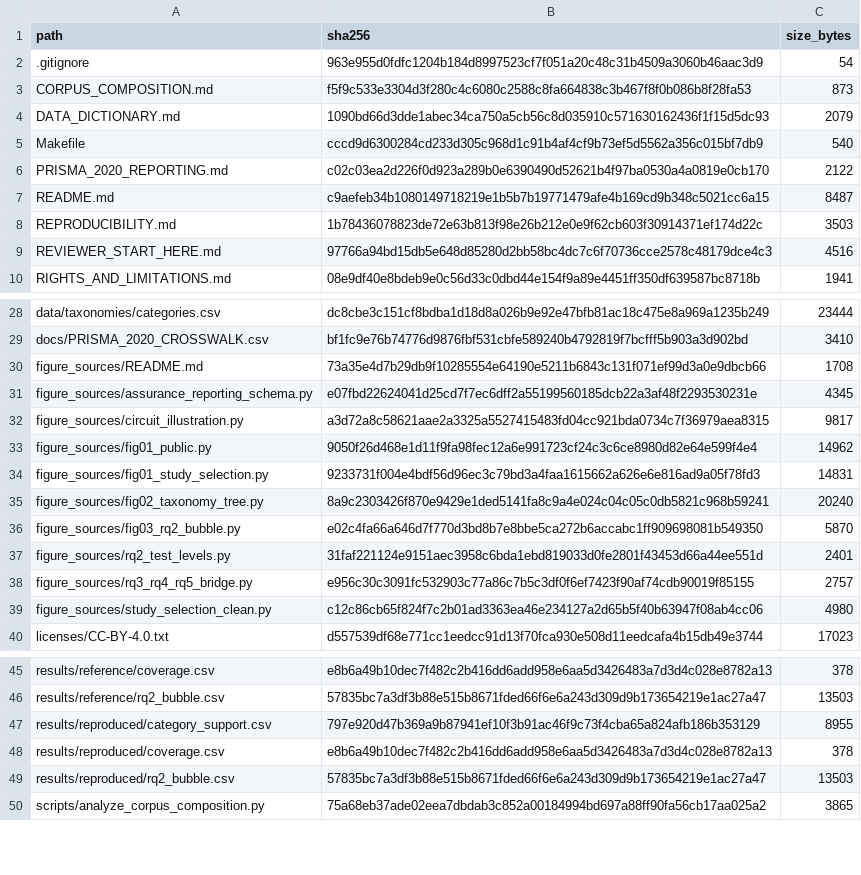
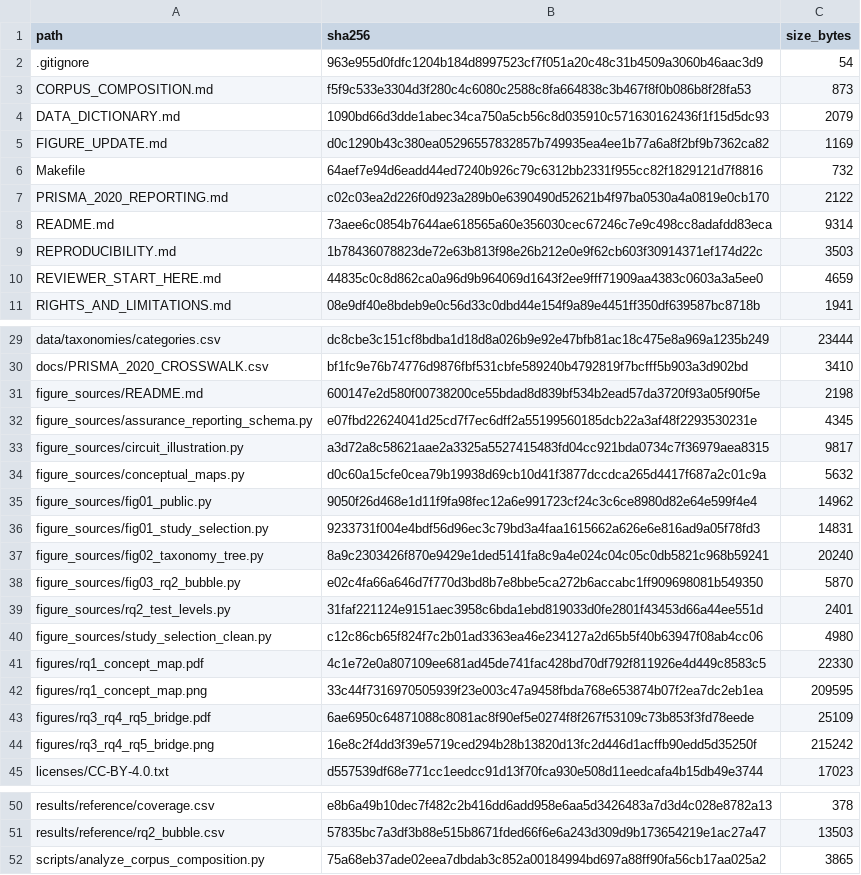
Before and after one commit to dsanmartins/acm_survey_repository, a CSV file: MANIFEST_SHA256.csv, drawn as a sheet; only a part is shown, gaps mark what is left out.

```diff
--- a/MANIFEST_SHA256.csv
+++ b/MANIFEST_SHA256.csv
@@ -4,7 +4,8 @@ CORPUS_COMPOSITION.md,f5f9c533e3304d3f280c4c6080c2588c8fa664838c3b467f8f0b086b8f
 DATA_DICTIONARY.md,1090bd66d3dde1abec34ca750a5cb56c8d035910c571630162436f1f15d5dc93,2079
-Makefile,cccd9d6300284cd233d305c968d1c91b4af4cf9b73ef5d5562a356c015bf7db9,540
+FIGURE_UPDATE.md,d0c1290b43c380ea05296557832857b749935ea4ee1b77a6a8f2bf9b7362ca82,1169
+Makefile,64aef7e94d6eadd44ed7240b926c79c6312bb2331f955cc82f1829121d7f8816,732
 PRISMA_2020_REPORTING.md,c02c03ea2d226f0d923a289b0e6390490d52621b4f97ba0530a4a0819e0cb170,2122
-README.md,c9aefeb34b1080149718219e1b5b7b19771479afe4b169cd9b348c5021cc6a15,8487
+README.md,73aee6c0854b7644ae618565a60e356030cec67246c7e9c498cc8adafdd83eca,9314
 REPRODUCIBILITY.md,1b78436078823de72e63b813f98e26b212e0e9f62cb603f30914371ef174d22c,3503
-REVIEWER_START_HERE.md,97766a94bd15db5e648d85280d2bb58bc4dc7c6f70736cce2578c48179dce4c3,4516
+REVIEWER_START_HERE.md,44835c0c8d862ca0a96d9b964069d1643f2ee9fff71909aa4383c0603a3a5ee0,4659
 RIGHTS_AND_LIMITATIONS.md,08e9df40e8bdeb9e0c56d33c0dbd44e154f9a89e4451ff350df639587bc8718b,1941
@@ -29,5 +30,6 @@ data/taxonomies/categories.csv,dc8cbe3c151cf8bdba1d18d8a026b9e92e47bfb81ac18c475
 docs/PRISMA_2020_CROSSWALK.csv,bf1fc9e76b74776d9876fbf531cbfe589240b4792819f7bcfff5b903a3d902bd,3410
-figure_sources/README.md,73a35e4d7b29db9f10285554e64190e5211b6843c131f071ef99d3a0e9dbcb66,1708
+figure_sources/README.md,600147e2d580f00738200ce55bdad8d839bf534b2ead57da3720f93a05f90f5e,2198
 figure_sources/assurance_reporting_schema.py,e07fbd22624041d25cd7f7ec6dff2a55199560185dcb22a3af48f2293530231e,4345
 figure_sources/circuit_illustration.py,a3d72a8c58621aae2a3325a5527415483fd04cc921bda0734c7f36979aea8315,9817
+figure_sources/conceptual_maps.py,d0c60a15cfe0cea79b19938d69cb10d41f3877dccdca265d4417f687a2c01c9a,5632
 figure_sources/fig01_public.py,9050f26d468e1d11f9fa98fec12a6e991723cf24c3c6ce8980d82e64e599f4e4,14962
@@ -37,4 +39,7 @@ figure_sources/fig03_rq2_bubble.py,e02c4fa66a646d7f770d3bd8b7e8bbe5ca272b6accabc
 figure_sources/rq2_test_levels.py,31faf221124e9151aec3958c6bda1ebd819033d0fe2801f43453d66a44ee551d,2401
-figure_sources/rq3_rq4_rq5_bridge.py,e956c30c3091fc532903c77a86c7b5c3df0f6ef7423f90af74cdb90019f85155,2757
 figure_sources/study_selection_clean.py,c12c86cb65f824f7c2b01ad3363ea46e234127a2d65b5f40b63947f08ab4cc06,4980
+figures/rq1_concept_map.pdf,4c1e72e0a807109ee681ad45de741fac428bd70df792f811926e4d449c8583c5,22330
+figures/rq1_concept_map.png,33c44f7316970505939f23e003c47a9458fbda768e653874b07f2ea7dc2eb1ea,209595
+figures/rq3_rq4_rq5_bridge.pdf,6ae6950c64871088c8081ac8f90ef5e0274f8f267f53109c73b853f3fd78eede,25109
+figures/rq3_rq4_rq5_bridge.png,16e8c2f4dd3f39e5719ced294b28b13820d13fc2d446d1acffb90edd5d35250f,215242
 licenses/CC-BY-4.0.txt,d557539df68e771cc1eedcc91d13f70fca930e508d11eedcafa4b15db49e3744,17023
@@ -46,5 +51,2 @@ results/reference/coverage.csv,e8b6a49b10dec7f482c2b416dd6add958e6aa5d3426483a7d
 results/reference/rq2_bubble.csv,57835bc7a3df3b88e515b8671fded66f6e6a243d309d9b173654219e1ac27a47,13503
-results/reproduced/category_support.csv,797e920d47b369a9b87941ef10f3b91ac46f9c73f4cba65a824afb186b353129,8955
-results/reproduced/coverage.csv,e8b6a49b10dec7f482c2b416dd6add958e6aa5d3426483a7d3d4c028e8782a13,378
-results/reproduced/rq2_bubble.csv,57835bc7a3df3b88e515b8671fded66f6e6a243d309d9b173654219e1ac27a47,13503
 scripts/analyze_corpus_composition.py,75a68eb37ade02eea7dbdab3c852a00184994bd697a88ff90fa56cb17aa025a2,3865
```
Also changed, not shown: 11 other files.
